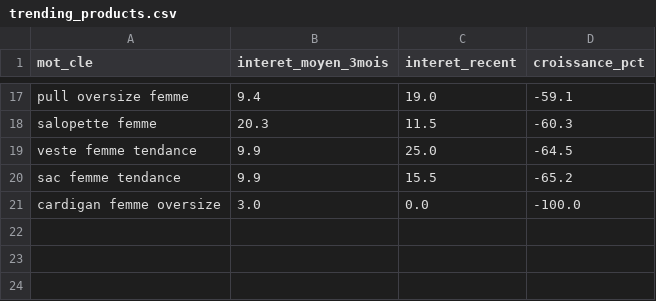
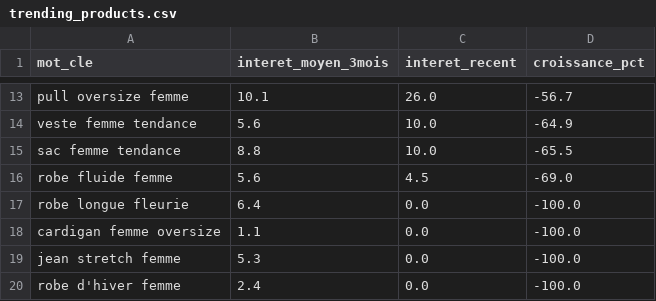
Before and after one commit to solinza380-sys/solinza-automation, a CSV file: trending_products.csv, drawn as a sheet; only a part is shown, gaps mark what is left out; removed rows and columns are numbered as before the commit, all else as after; the diff covers the shown part only; the diff names each change by its address in the sheet, - before the commit and + after, or states it on an @@ line.

```diff
--- a/trending_products.csv
+++ b/trending_products.csv
-B13 (interet_moyen_3mois): 9.4
+B13 (interet_moyen_3mois): 10.1
-C13 (interet_recent): 19.0
+C13 (interet_recent): 26.0
-D13 (croissance_pct): -59.1
+D13 (croissance_pct): -56.7
-row 18: salopette femme | 20.3 | 11.5 | -60.3
-B14 (interet_moyen_3mois): 9.9
+B14 (interet_moyen_3mois): 5.6
-C14 (interet_recent): 25.0
+C14 (interet_recent): 10.0
-D14 (croissance_pct): -64.5
+D14 (croissance_pct): -64.9
-B15 (interet_moyen_3mois): 9.9
+B15 (interet_moyen_3mois): 8.8
-C15 (interet_recent): 15.5
+C15 (interet_recent): 10.0
-D15 (croissance_pct): -65.2
+D15 (croissance_pct): -65.5
+row 16: robe fluide femme | 5.6 | 4.5 | -69.0
+row 17: robe longue fleurie | 6.4 | 0.0 | -100.0
-B18 (interet_moyen_3mois): 3.0
+B18 (interet_moyen_3mois): 1.1
+row 19: jean stretch femme | 5.3 | 0.0 | -100.0
+row 20: robe d'hiver femme | 2.4 | 0.0 | -100.0
```
Also changed, not shown: 6 added rows, 10 removed rows and 14 edited cells elsewhere in this file.
